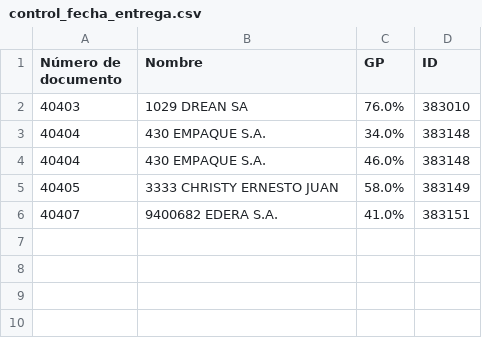
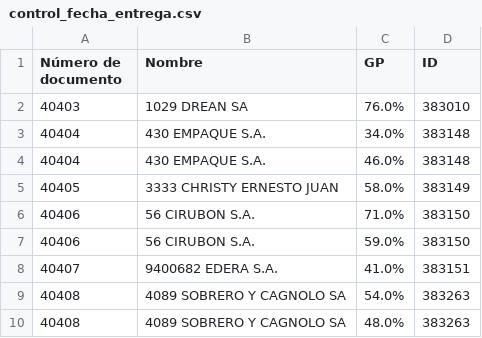
Before and after one commit to Castle-SA/segimiento.github.io, a CSV file: path/to/control_fecha_entrega.csv, drawn as a sheet.

```diff
--- a/path/to/control_fecha_entrega.csv
+++ b/path/to/control_fecha_entrega.csv
@@ -5,2 +5,6 @@ Número de documento,Nombre,GP,ID
 40405,3333 CHRISTY ERNESTO JUAN,58.0%,383149
+40406,56 CIRUBON S.A.,71.0%,383150
+40406,56 CIRUBON S.A.,59.0%,383150
 40407,9400682 EDERA S.A.,41.0%,383151
+40408,4089 SOBRERO Y CAGNOLO SA,54.0%,383263
+40408,4089 SOBRERO Y CAGNOLO SA,48.0%,383263
```
Also changed, not shown: path/to/preparacion.csv, 1 other file.
